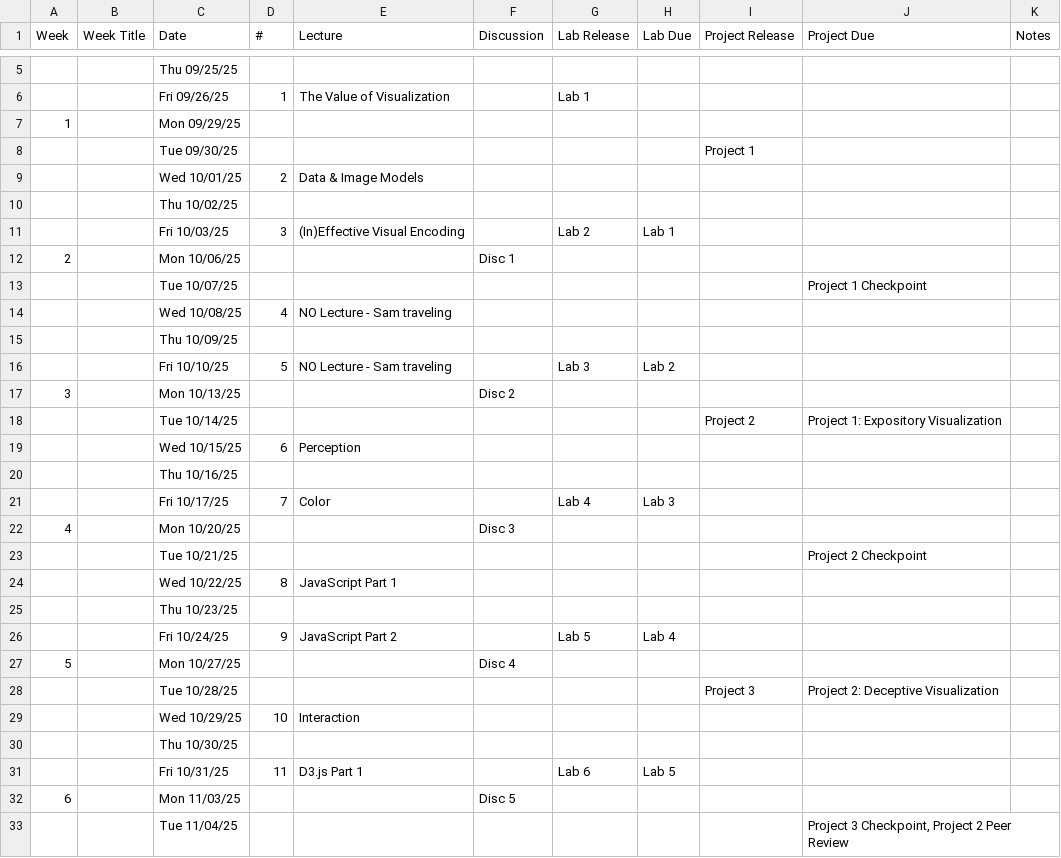
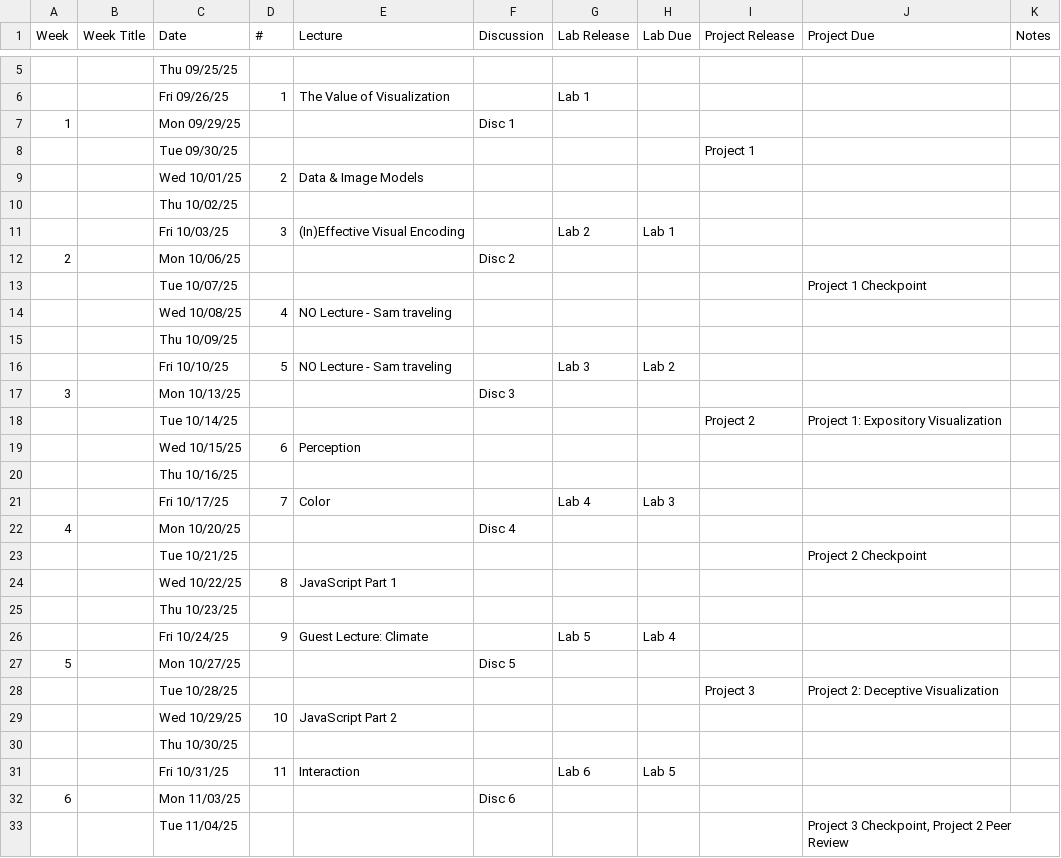
Before and after one commit to jameramellyn/dsc106-2025-fa, a CSV file: scripts/fa25.csv, drawn as a sheet; only a part is shown, gaps mark what is left out; the diff covers the shown part only.

```diff
--- a/scripts/fa25.csv
+++ b/scripts/fa25.csv
@@ -6,3 +6,3 @@ Week,Week Title,Date,#,Lecture,Discussion,Lab Release,Lab Due,Project Release,Pr
 ,,Fri 09/26/25,1,The Value of Visualization,,Lab 1,,,,
-1,,Mon 09/29/25,,,,,,,,
+1,,Mon 09/29/25,,,Disc 1,,,,,
 ,,Tue 09/30/25,,,,,,Project 1,,
@@ -11,3 +11,3 @@ Week,Week Title,Date,#,Lecture,Discussion,Lab Release,Lab Due,Project Release,Pr
 ,,Fri 10/03/25,3,(In)Effective Visual Encoding,,Lab 2,Lab 1,,,
-2,,Mon 10/06/25,,,Disc 1,,,,,
+2,,Mon 10/06/25,,,Disc 2,,,,,
 ,,Tue 10/07/25,,,,,,,Project 1 Checkpoint,
@@ -16,3 +16,3 @@ Week,Week Title,Date,#,Lecture,Discussion,Lab Release,Lab Due,Project Release,Pr
 ,,Fri 10/10/25,5,NO Lecture - Sam traveling,,Lab 3,Lab 2,,,
-3,,Mon 10/13/25,,,Disc 2,,,,,
+3,,Mon 10/13/25,,,Disc 3,,,,,
 ,,Tue 10/14/25,,,,,,Project 2,Project 1: Expository Visualization,
@@ -21,3 +21,3 @@ Week,Week Title,Date,#,Lecture,Discussion,Lab Release,Lab Due,Project Release,Pr
 ,,Fri 10/17/25,7,Color,,Lab 4,Lab 3,,,
-4,,Mon 10/20/25,,,Disc 3,,,,,
+4,,Mon 10/20/25,,,Disc 4,,,,,
 ,,Tue 10/21/25,,,,,,,Project 2 Checkpoint,
@@ -25,9 +25,9 @@ Week,Week Title,Date,#,Lecture,Discussion,Lab Release,Lab Due,Project Release,Pr
 ,,Thu 10/23/25,,,,,,,,
-,,Fri 10/24/25,9,JavaScript Part 2,,Lab 5,Lab 4,,,
-5,,Mon 10/27/25,,,Disc 4,,,,,
+,,Fri 10/24/25,9,Guest Lecture: Climate,,Lab 5,Lab 4,,,
+5,,Mon 10/27/25,,,Disc 5,,,,,
 ,,Tue 10/28/25,,,,,,Project 3,Project 2: Deceptive Visualization,
-,,Wed 10/29/25,10,Interaction,,,,,,
+,,Wed 10/29/25,10,JavaScript Part 2,,,,,,
 ,,Thu 10/30/25,,,,,,,,
-,,Fri 10/31/25,11,D3.js Part 1,,Lab 6,Lab 5,,,
-6,,Mon 11/03/25,,,Disc 5,,,,,
+,,Fri 10/31/25,11,Interaction,,Lab 6,Lab 5,,,
+6,,Mon 11/03/25,,,Disc 6,,,,,
 ,,Tue 11/04/25,,,,,,,"Project 3 Checkpoint, Project 2 Peer Review",
```
Also changed, not shown: 13 edited cells elsewhere in this file, 12 other files.
